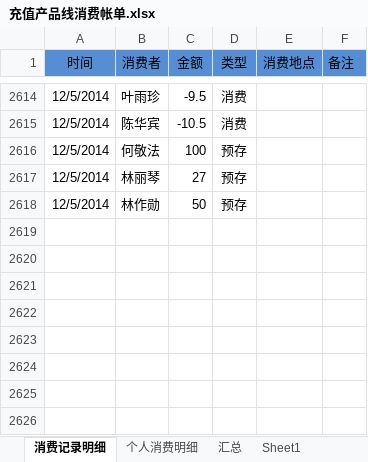
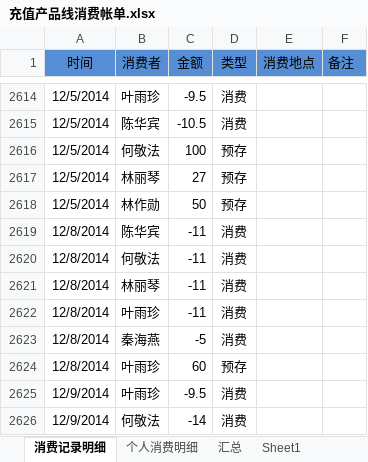
Before and after one commit to junyangren/BillingInfo, an Excel workbook: 充值产品线消费帐单.xlsx, sheet 消费记录明细, drawn as a sheet; only a part is shown, gaps mark what is left out; values as stored, in another font and other column widths than the file's, no borders; conditional formats not drawn; the diff names each change by its address in the sheet, - before the commit and + after, or states it on an @@ line.

```diff
--- a/充值产品线消费帐单.xlsx (sheet 消费记录明细)
+++ b/充值产品线消费帐单.xlsx (sheet 消费记录明细)
+row 2619: 12/8/2014 | 陈华宾 | -11 | 消费
+row 2620: 12/8/2014 | 何敬法 | -11 | 消费
+row 2621: 12/8/2014 | 林丽琴 | -11 | 消费
+row 2622: 12/8/2014 | 叶雨珍 | -11 | 消费
+row 2623: 12/8/2014 | 秦海燕 | -5 | 消费
+row 2624: 12/8/2014 | 叶雨珍 | 60 | 预存
+row 2625: 12/9/2014 | 叶雨珍 | -9.5 | 消费
+row 2626: 12/9/2014 | 何敬法 | -14 | 消费
```
Also changed, not shown: sheet 个人消费明细, sheet 汇总.
